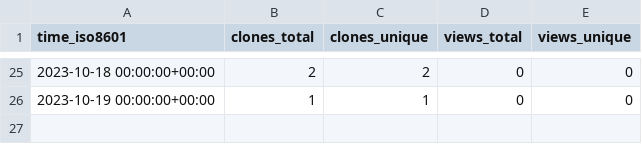
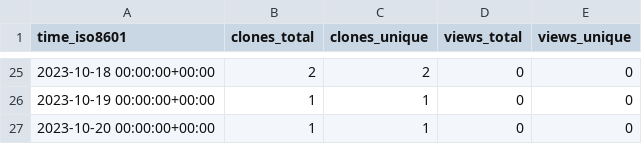
Before and after one commit to ascsn/professionalwebsites, a CSV file: ascsn/professionalwebsites/ghrs-data/views_clones_aggregate.csv, drawn as a sheet; only a part is shown, gaps mark what is left out.

```diff
--- a/ascsn/professionalwebsites/ghrs-data/views_clones_aggregate.csv
+++ b/ascsn/professionalwebsites/ghrs-data/views_clones_aggregate.csv
@@ -26 +26,2 @@ time_iso8601,clones_total,clones_unique,views_total,views_unique
 2023-10-19 00:00:00+00:00,1,1,0,0
+2023-10-20 00:00:00+00:00,1,1,0,0
```
Also changed, not shown: 1 other file.
